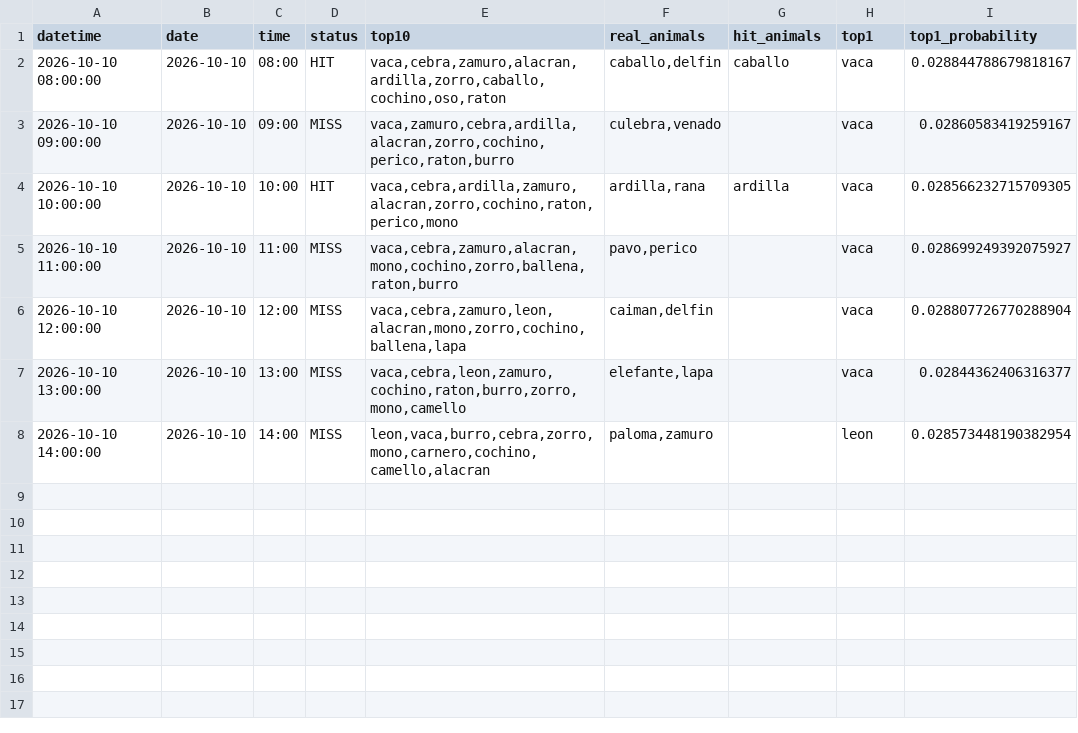
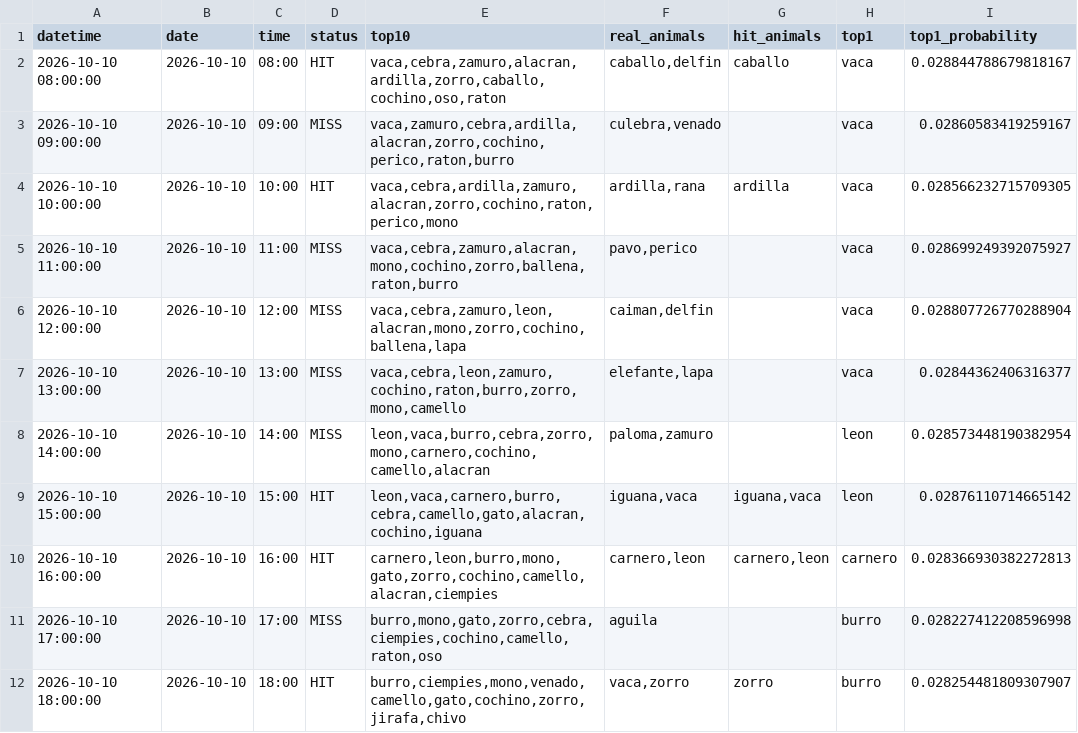
Before and after one commit to Juan571/testingprob, a CSV file: v7_output/turnos_hoy.csv, drawn as a sheet; the diff names each change by its address in the sheet, - before the commit and + after, or states it on an @@ line.

```diff
--- a/v7_output/turnos_hoy.csv
+++ b/v7_output/turnos_hoy.csv
+row 9: 2026-10-10 15:00:00 | 2026-10-10 | 15:00 | HIT | leon,vaca,carnero,burro,cebra,camello,gato,alacran,cochino,iguana | iguana,vaca | iguana,vaca | leon | 0.02876110714665142
+row 10: 2026-10-10 16:00:00 | 2026-10-10 | 16:00 | HIT | carnero,leon,burro,mono,gato,zorro,cochino,camello,alacran,ciempies | carnero,leon | carnero,leon | carnero | 0.028366930382272813
+row 11: 2026-10-10 17:00:00 | 2026-10-10 | 17:00 | MISS | burro,mono,gato,zorro,cebra,ciempies,cochino,camello,raton,oso | aguila |  | burro | 0.028227412208596998
+row 12: 2026-10-10 18:00:00 | 2026-10-10 | 18:00 | HIT | burro,ciempies,mono,venado,camello,gato,cochino,zorro,jirafa,chivo | vaca,zorro | zorro | burro | 0.028254481809307907
```
Also changed, not shown: v7_output/backtest.csv, v7_output/patrones.csv, 4 other files.
